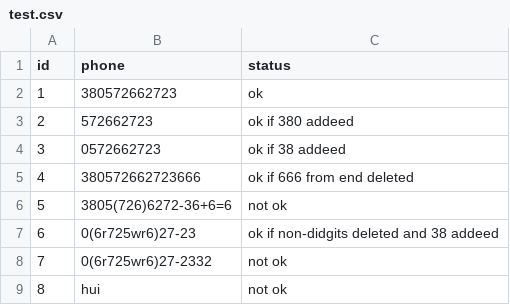
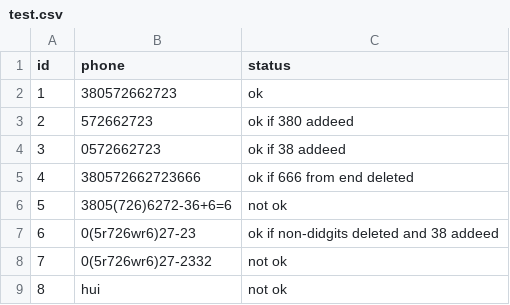
Before and after one commit to KariSpace/CSV-phone-nums-formater, a CSV file: test.csv, drawn as a sheet.

Commit message:
created basic test that is failing for now

```diff
--- a/test.csv
+++ b/test.csv
@@ -6,4 +6,4 @@ id,phone,status
 5,3805(726)6272-36+6=6,not ok
-6,0(6r725wr6)27-23,ok if non-didgits deleted and 38 addeed
-7,0(6r725wr6)27-2332,not ok
+6,0(5r726wr6)27-23,ok if non-didgits deleted and 38 addeed
+7,0(5r726wr6)27-2332,not ok
 8,hui,not ok
```
Also changed, not shown: 1 other file.
